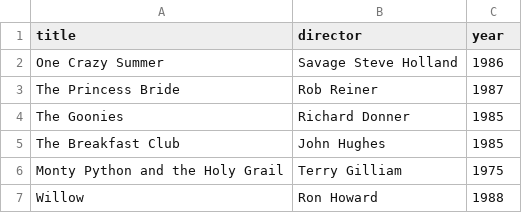
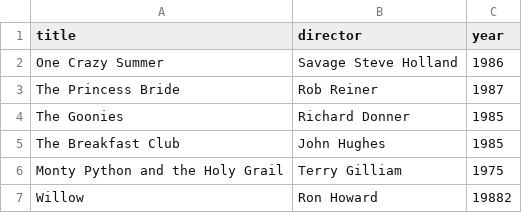
Before and after one commit to ZoloniChase/webflyx, a CSV file: classics.csv, drawn as a sheet.

Commit message:
K:S

```diff
--- a/classics.csv
+++ b/classics.csv
@@ -6,2 +6,2 @@ The Breakfast Club, John Hughes, 1985
 Monty Python and the Holy Grail, Terry Gilliam, 1975
-Willow, Ron Howard, 1988
+Willow, Ron Howard, 19882
```
